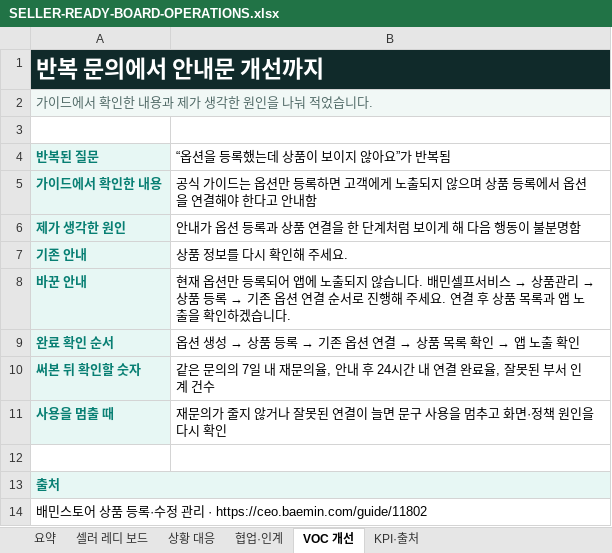
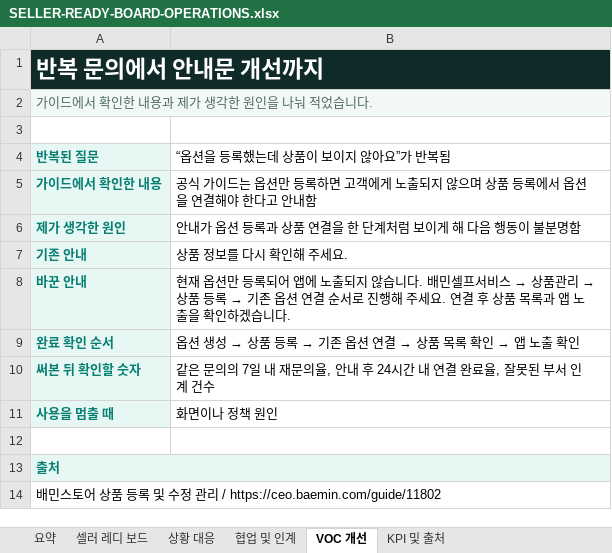
Before and after one commit to jhheo51-arch/baemin-store-seller-ready-board, an Excel workbook: SELLER-READY-BOARD-OPERATIONS.xlsx, sheet VOC 개선, drawn as a sheet; values as stored, in another font and other column widths than the file's, no borders; the diff names each change by its address in the sheet, - before the commit and + after, or states it on an @@ line.

```diff
--- a/SELLER-READY-BOARD-OPERATIONS.xlsx (sheet VOC 개선)
+++ b/SELLER-READY-BOARD-OPERATIONS.xlsx (sheet VOC 개선)
-sheet tab: 협업·인계
+sheet tab: 협업 및 인계
-sheet tab: KPI·출처
+sheet tab: KPI 및 출처
-B11 (“옵션을 등록했는데 상품이 보이지 않아요”가 반복됨): 재문의가 줄지 않거나 잘못된 연결이 늘면 문구 사용을 멈추고 화면·정책 원인을 다시 확인
+B11 (“옵션을 등록했는데 상품이 보이지 않아요”가 반복됨): 화면이나 정책 원인
-A14 (반복된 질문): …등록·수정 관리 · https://ceo.baemin.com/guide/11802
+A14 (반복된 질문): …등록 및 수정 관리 / https://ceo.baemin.com/guide/11802
```
Also changed, not shown: sheet 셀러 레디 보드, sheet 협업 및 인계, sheet 요약, sheet 상황 대응, sheet KPI 및 출처, formulas that keep their value, 8 other files.
